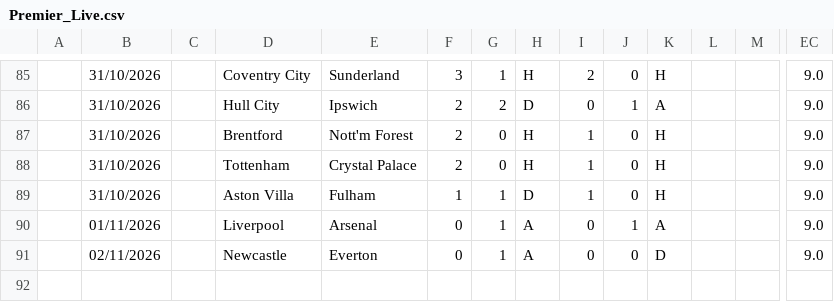
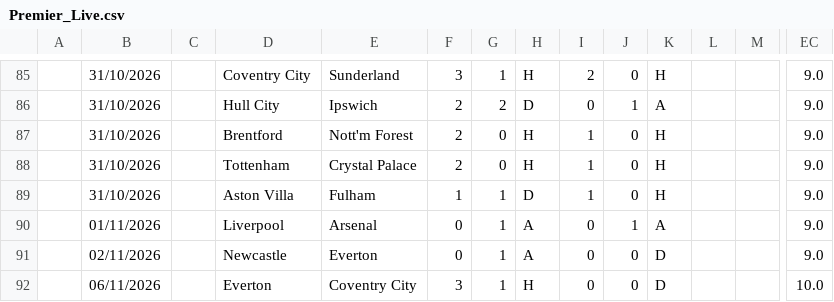
Before and after one commit to iFelice/SoccerMath2.0, a CSV file: SoccerMath/database/Premier_Live.csv, drawn as a sheet; only a part is shown, gaps mark what is left out; rows hold the shown columns only; the diff names each change by its address in the sheet, - before the commit and + after, or states it on an @@ line.

```diff
--- a/SoccerMath/database/Premier_Live.csv
+++ b/SoccerMath/database/Premier_Live.csv
+row 92:  | 06/11/2026 |  | Everton | Coventry City | 3 | 1 | H | 0 | 0 | D |  |  | 10.0
```
Also changed, not shown: SoccerMath/database/Bundesliga_Live.csv, SoccerMath/database/LaLiga_Live.csv, 2 other files.
